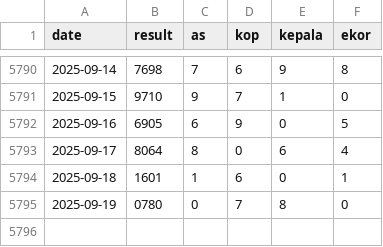
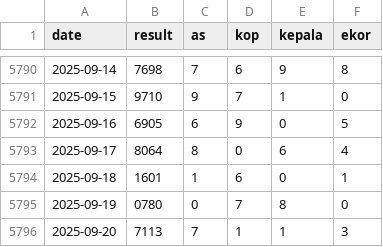
Before and after one commit to widaditulus/4D, a CSV file: sydney_data.csv, drawn as a sheet; only a part is shown, gaps mark what is left out.

Commit message:
Update sydney_data.csv

```diff
--- a/sydney_data.csv
+++ b/sydney_data.csv
@@ -5795 +5795,2 @@ date,result,as,kop,kepala,ekor
 2025-09-19,0780,0,7,8,0
+2025-09-20,7113,7,1,1,3
```
